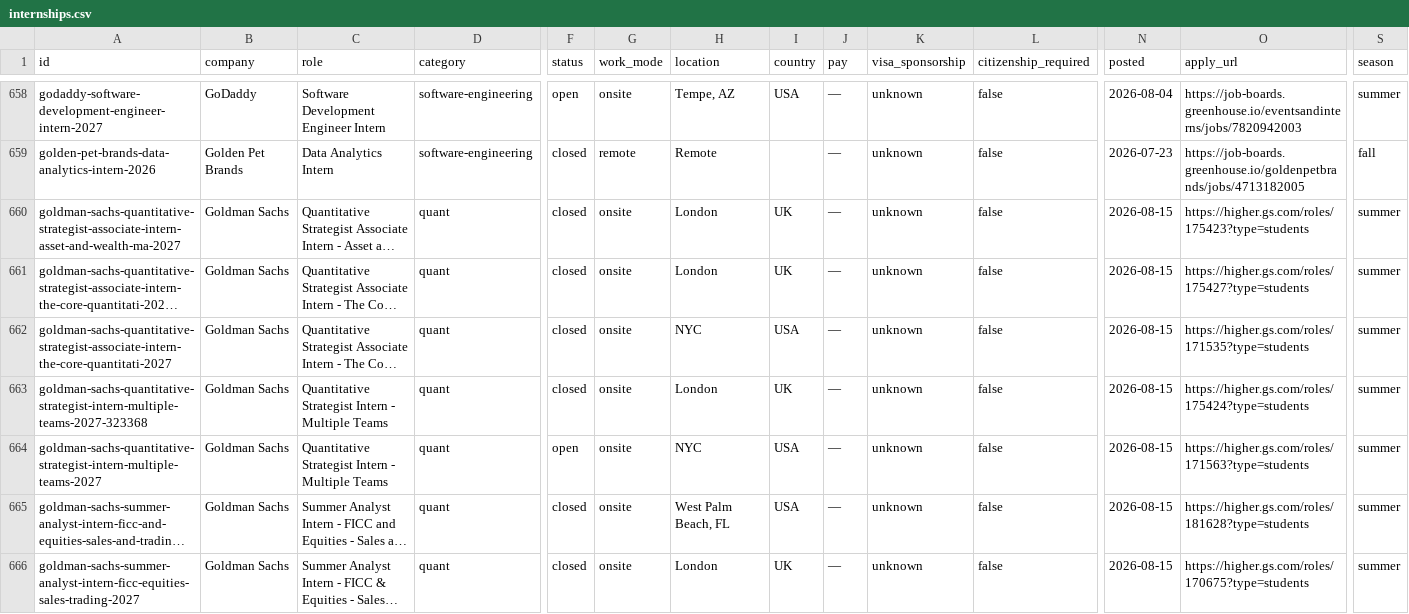
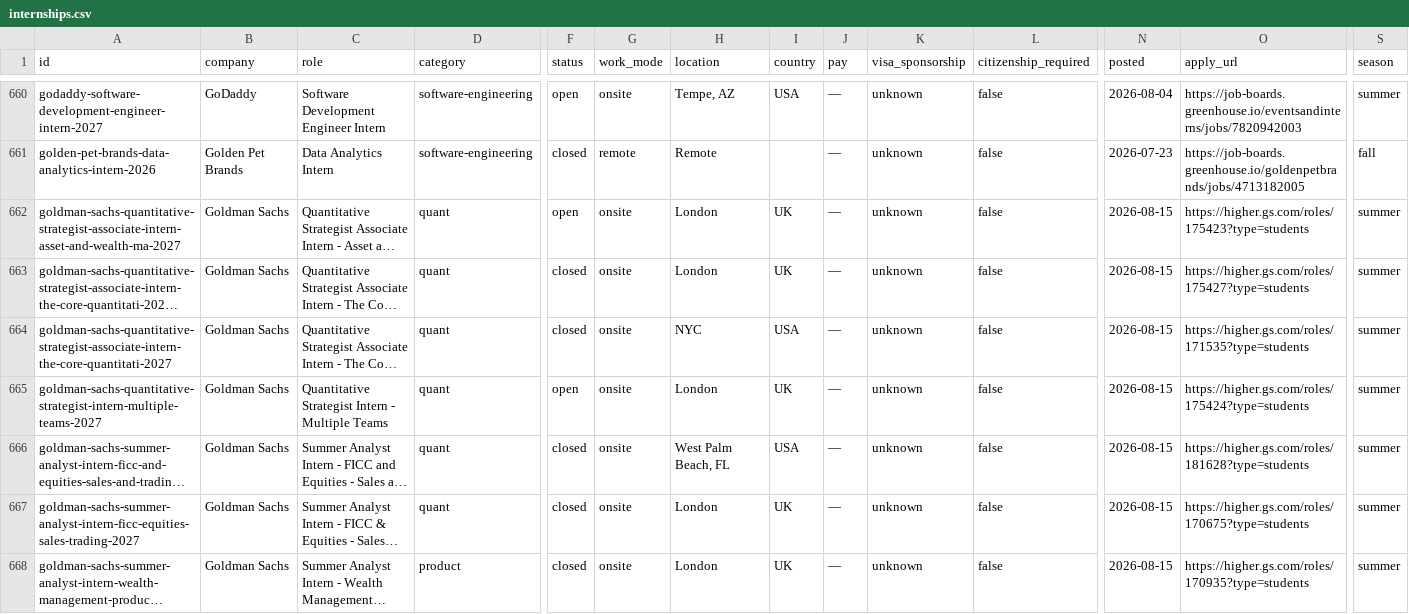
Before and after one commit to sonak11/internatlas, a CSV file: generated/exports/internships.csv, drawn as a sheet; only a part is shown, gaps mark what is left out; the shorter side is filled out with more unchanged rows; long unchanged cells end in …; removed rows and columns are numbered as before the commit, all else as after; rows hold the shown columns only; the diff covers the shown part only; the diff names each change by its address in the sheet, - before the commit and + after, or states it on an @@ line.

```diff
--- a/generated/exports/internships.csv
+++ b/generated/exports/internships.csv
-F662 (status): closed
+F662 (status): open
-row 663: goldman-sachs-quantitative-strategist-intern-multiple-teams-2027-323368 | Goldman Sachs | Quantitative Strategist Intern - Multiple Teams | quant | closed | onsite | London | UK | — | unknown | false | 2026-08-15 | https://higher.gs.com/roles/175424?type=students | summer
-H665 (location): NYC
+H665 (location): London
-I665 (country): USA
+I665 (country): UK
-O665 (apply_url): https://higher.gs.com/roles/171563?type=students
+O665 (apply_url): https://higher.gs.com/roles/175424?type=students
```
Also changed, not shown: 2 added rows and 2 edited cells elsewhere in this file, 19 other files.
